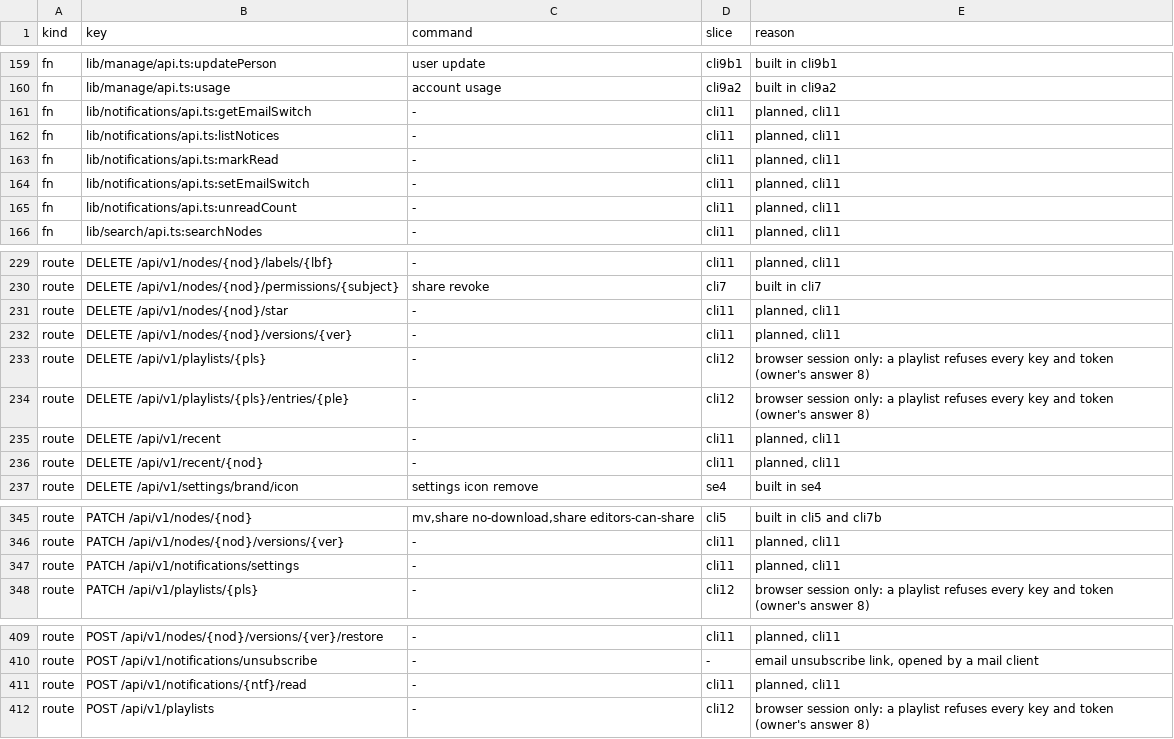
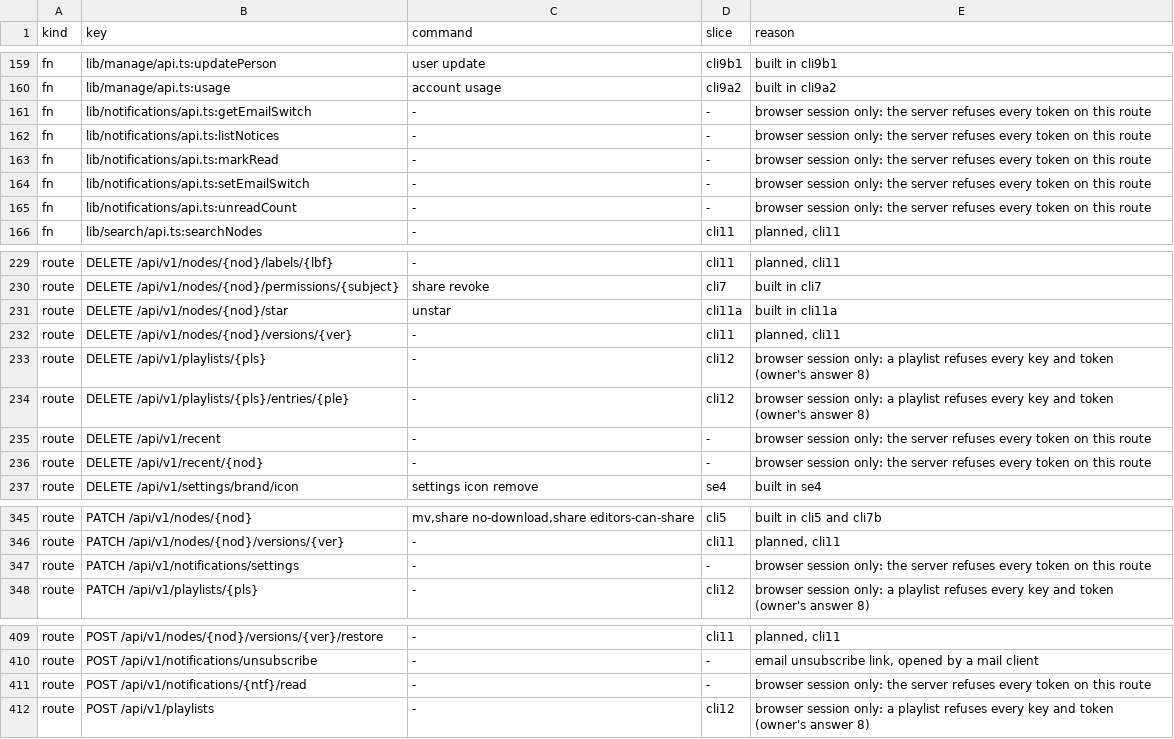
Before and after one commit to shukiv/selfcloud, a TSV file: docs/cli-parity.tsv, drawn as a sheet; only a part is shown, gaps mark what is left out; the diff covers the shown part only.

Commit message:
docs: describe star, unstar, starred and recent

```diff
--- a/docs/cli-parity.tsv
+++ b/docs/cli-parity.tsv
@@ -160,7 +160,7 @@ fn	lib/manage/api.ts:updatePerson	user update	cli9b1	built in cli9b1
 fn	lib/manage/api.ts:usage	account usage	cli9a2	built in cli9a2
-fn	lib/notifications/api.ts:getEmailSwitch	-	cli11	planned, cli11
-fn	lib/notifications/api.ts:listNotices	-	cli11	planned, cli11
-fn	lib/notifications/api.ts:markRead	-	cli11	planned, cli11
-fn	lib/notifications/api.ts:setEmailSwitch	-	cli11	planned, cli11
-fn	lib/notifications/api.ts:unreadCount	-	cli11	planned, cli11
+fn	lib/notifications/api.ts:getEmailSwitch	-	-	browser session only: the server refuses every token on this route
+fn	lib/notifications/api.ts:listNotices	-	-	browser session only: the server refuses every token on this route
+fn	lib/notifications/api.ts:markRead	-	-	browser session only: the server refuses every token on this route
+fn	lib/notifications/api.ts:setEmailSwitch	-	-	browser session only: the server refuses every token on this route
+fn	lib/notifications/api.ts:unreadCount	-	-	browser session only: the server refuses every token on this route
 fn	lib/search/api.ts:searchNodes	-	cli11	planned, cli11
@@ -230,3 +230,3 @@ route	DELETE /api/v1/nodes/{nod}/labels/{lbf}	-	cli11	planned, cli11
 route	DELETE /api/v1/nodes/{nod}/permissions/{subject}	share revoke	cli7	built in cli7
-route	DELETE /api/v1/nodes/{nod}/star	-	cli11	planned, cli11
+route	DELETE /api/v1/nodes/{nod}/star	unstar	cli11a	built in cli11a
 route	DELETE /api/v1/nodes/{nod}/versions/{ver}	-	cli11	planned, cli11
@@ -234,4 +234,4 @@ route	DELETE /api/v1/playlists/{pls}	-	cli12	browser session only: a playlist re
 route	DELETE /api/v1/playlists/{pls}/entries/{ple}	-	cli12	browser session only: a playlist refuses every key and token (owner's answer 8)
-route	DELETE /api/v1/recent	-	cli11	planned, cli11
-route	DELETE /api/v1/recent/{nod}	-	cli11	planned, cli11
+route	DELETE /api/v1/recent	-	-	browser session only: the server refuses every token on this route
+route	DELETE /api/v1/recent/{nod}	-	-	browser session only: the server refuses every token on this route
 route	DELETE /api/v1/settings/brand/icon	settings icon remove	se4	built in se4
@@ -346,3 +346,3 @@ route	PATCH /api/v1/nodes/{nod}	mv,share no-download,share editors-can-share	cli
 route	PATCH /api/v1/nodes/{nod}/versions/{ver}	-	cli11	planned, cli11
-route	PATCH /api/v1/notifications/settings	-	cli11	planned, cli11
+route	PATCH /api/v1/notifications/settings	-	-	browser session only: the server refuses every token on this route
 route	PATCH /api/v1/playlists/{pls}	-	cli12	browser session only: a playlist refuses every key and token (owner's answer 8)
@@ -410,3 +410,3 @@ route	POST /api/v1/nodes/{nod}/versions/{ver}/restore	-	cli11	planned, cli11
 route	POST /api/v1/notifications/unsubscribe	-	-	email unsubscribe link, opened by a mail client
-route	POST /api/v1/notifications/{ntf}/read	-	cli11	planned, cli11
+route	POST /api/v1/notifications/{ntf}/read	-	-	browser session only: the server refuses every token on this route
 route	POST /api/v1/playlists	-	cli12	browser session only: a playlist refuses every key and token (owner's answer 8)
```
Also changed, not shown: 31 edited cells elsewhere in this file, 2 other files.
